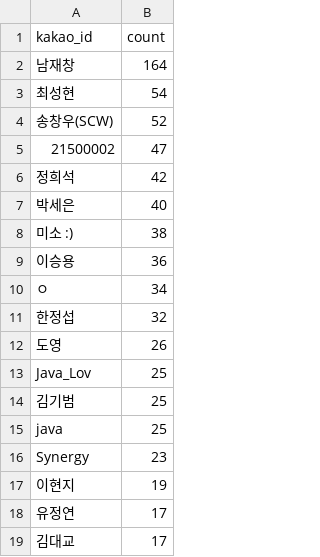
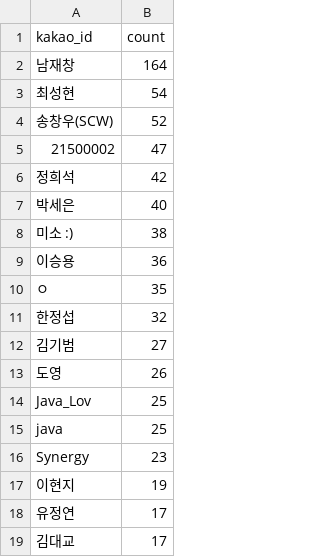
Before and after one commit to lamb0711/ChatCounter, a CSV file: out.csv, drawn as a sheet; only a part is shown.

```diff
--- a/out.csv
+++ b/out.csv
@@ -9,7 +9,7 @@ kakao_id,count
 이승용,36
-ㅇ,34
+ㅇ,35
 한정섭,32
+김기범,27
 도영,26
 Java_Lov,25
-김기범,25
 java,25
```
Also changed, not shown: 8 other files.
